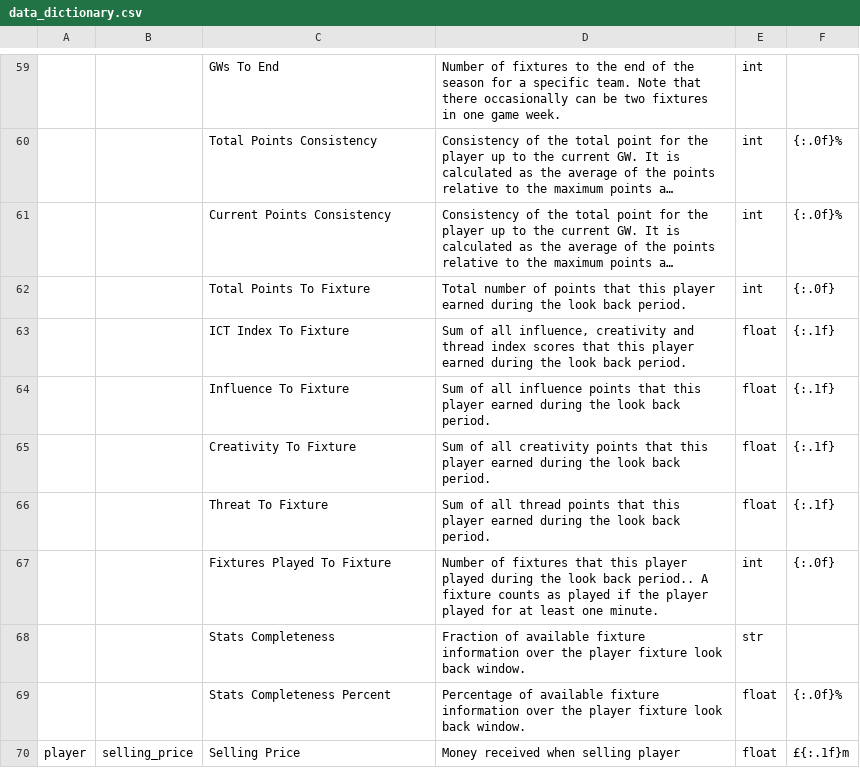
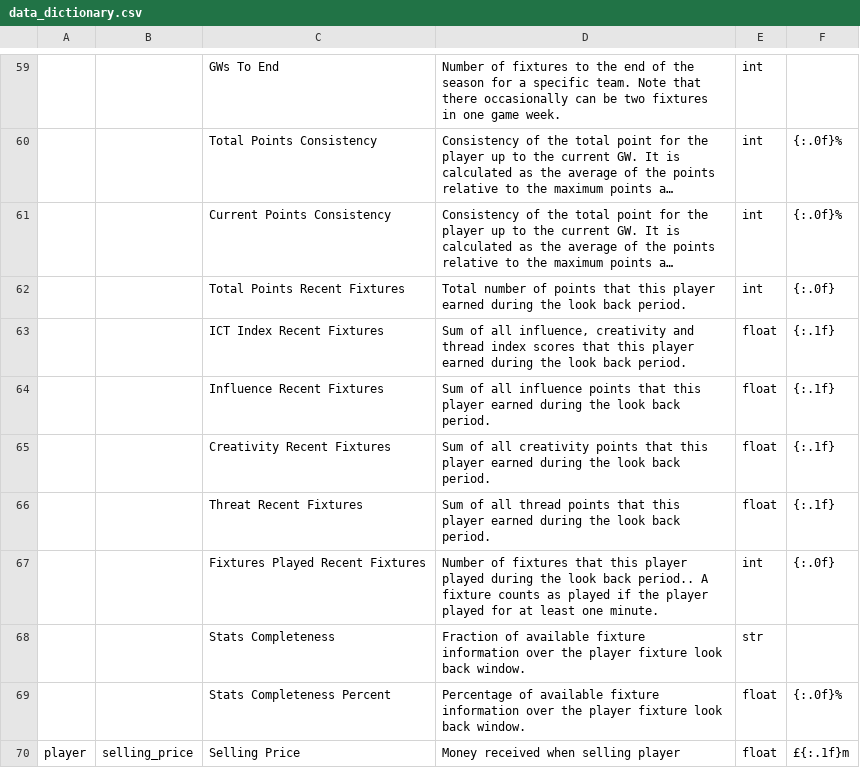
Before and after one commit to 177arc/fpl-data, a CSV file: data/data_dictionary.csv, drawn as a sheet; only a part is shown, gaps mark what is left out; long unchanged cells end in …; the diff names each change by its address in the sheet, - before the commit and + after, or states it on an @@ line.

```diff
--- a/data/data_dictionary.csv
+++ b/data/data_dictionary.csv
-C62: Total Points To Fixture
+C62: Total Points Recent Fixtures
-C63: ICT Index To Fixture
+C63: ICT Index Recent Fixtures
-C64: Influence To Fixture
+C64: Influence Recent Fixtures
-C65: Creativity To Fixture
+C65: Creativity Recent Fixtures
-C66: Threat To Fixture
+C66: Threat Recent Fixtures
-C67: Fixtures Played To Fixture
+C67: Fixtures Played Recent Fixtures
```
Also changed, not shown: data/data_sets.csv, 6 other files.
